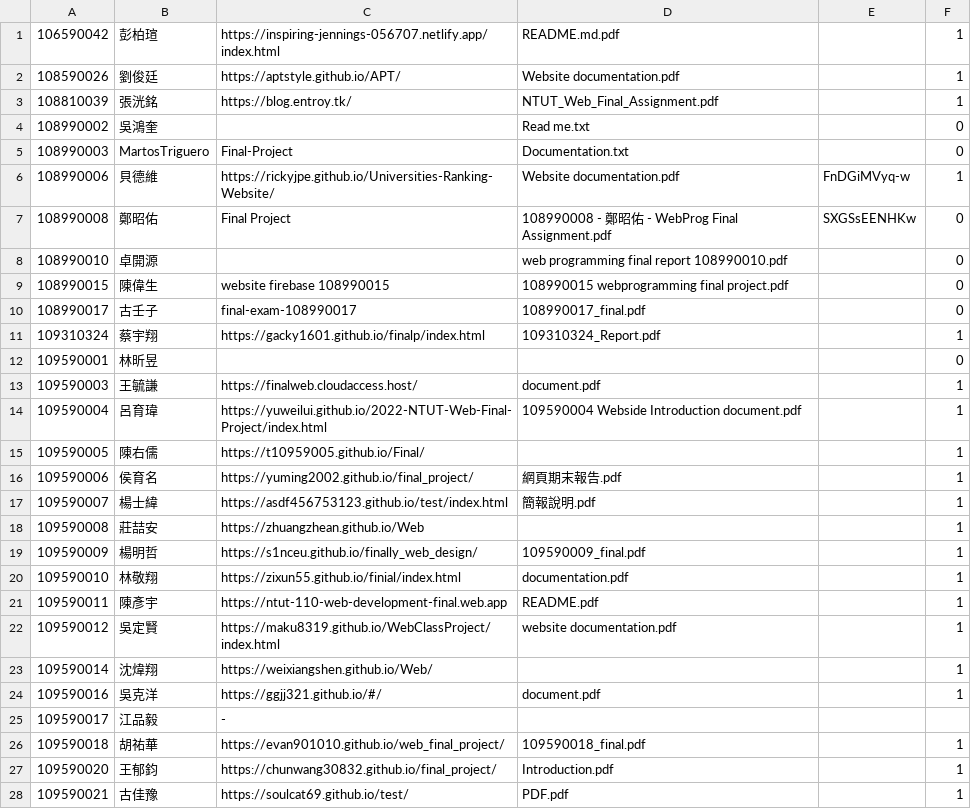
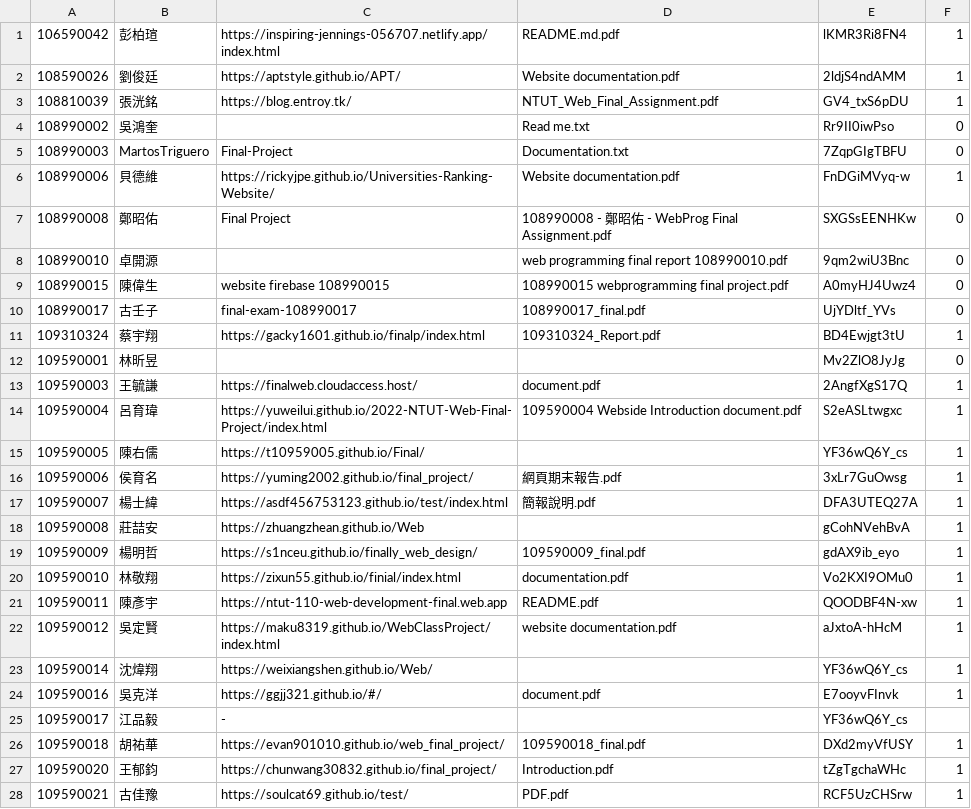
Before and after one commit to medialab1422/page, a CSV file: webprogramming/data.csv, drawn as a sheet; only a part is shown; the diff covers the shown part only.

Commit message:
【Feat】 - Web Programming website added all youtube video link

```diff
--- a/webprogramming/data.csv
+++ b/webprogramming/data.csv
@@ -1,28 +1,28 @@
-106590042,彭柏瑄,https://inspiring-jennings-056707.netlify.app/index.html,README.md.pdf,,1
-108590026,劉俊廷,https://aptstyle.github.io/APT/,Website documentation.pdf,,1
-108810039,張洸銘,https://blog.entroy.tk/,NTUT_Web_Final_Assignment.pdf,,1
-108990002,吳鴻奎,,Read me.txt,,0
-108990003,MartosTriguero,Final-Project,Documentation.txt,,0
+106590042,彭柏瑄,https://inspiring-jennings-056707.netlify.app/index.html,README.md.pdf,lKMR3Ri8FN4,1
+108590026,劉俊廷,https://aptstyle.github.io/APT/,Website documentation.pdf,2ldjS4ndAMM,1
+108810039,張洸銘,https://blog.entroy.tk/,NTUT_Web_Final_Assignment.pdf,GV4_txS6pDU,1
+108990002,吳鴻奎,,Read me.txt,Rr9II0iwPso,0
+108990003,MartosTriguero,Final-Project,Documentation.txt,7ZqpGIgTBFU,0
 108990006,貝德維,https://rickyjpe.github.io/Universities-Ranking-Website/,Website documentation.pdf,FnDGiMVyq-w,1
 108990008,鄭昭佑,Final Project,108990008 - 鄭昭佑 - WebProg Final Assignment.pdf,SXGSsEENHKw,0
-108990010,卓開源,,web programming final report 108990010.pdf,,0
-108990015,陳偉生,website firebase 108990015,108990015 webprogramming final project.pdf,,0
-108990017,古壬子,final-exam-108990017,108990017_final.pdf,,0
-109310324,蔡宇翔,https://gacky1601.github.io/finalp/index.html,109310324_Report.pdf,,1
-109590001,林昕昱,,,,0
-109590003,王毓謙,https://finalweb.cloudaccess.host/,document.pdf,,1
-109590004,呂育瑋,https://yuweilui.github.io/2022-NTUT-Web-Final-Project/index.html,109590004 Webside Introduction document.pdf,,1
-109590005,陳右儒,https://t10959005.github.io/Final/,,,1
-109590006,侯育名,https://yuming2002.github.io/final_project/,網頁期末報告.pdf,,1
-109590007,楊士緯,https://asdf456753123.github.io/test/index.html,簡報說明.pdf,,1
-109590008,莊喆安,https://zhuangzhean.github.io/Web,,,1
-109590009,楊明哲,https://s1nceu.github.io/finally_web_design/,109590009_final.pdf,,1
-109590010,林敬翔,https://zixun55.github.io/finial/index.html,documentation.pdf,,1
-109590011,陳彥宇,https://ntut-110-web-development-final.web.app,README.pdf,,1
-109590012,吳定賢,https://maku8319.github.io/WebClassProject/index.html,website documentation.pdf,,1
-109590014,沈煒翔,https://weixiangshen.github.io/Web/,,,1
-109590016,吳克洋,https://ggjj321.github.io/#/,document.pdf,,1
-109590017,江品毅,-,,,
-109590018,胡祐華,https://evan901010.github.io/web_final_project/,109590018_final.pdf,,1
-109590020,王郁鈞,https://chunwang30832.github.io/final_project/,Introduction.pdf,,1
-109590021,古佳豫,https://soulcat69.github.io/test/,PDF.pdf,,1
+108990010,卓開源,,web programming final report 108990010.pdf,9qm2wiU3Bnc,0
+108990015,陳偉生,website firebase 108990015,108990015 webprogramming final project.pdf,A0myHJ4Uwz4,0
+108990017,古壬子,final-exam-108990017,108990017_final.pdf,UjYDltf_YVs,0
+109310324,蔡宇翔,https://gacky1601.github.io/finalp/index.html,109310324_Report.pdf,BD4Ewjgt3tU,1
+109590001,林昕昱,,,Mv2ZlO8JyJg,0
+109590003,王毓謙,https://finalweb.cloudaccess.host/,document.pdf,2AngfXgS17Q,1
+109590004,呂育瑋,https://yuweilui.github.io/2022-NTUT-Web-Final-Project/index.html,109590004 Webside Introduction document.pdf,S2eASLtwgxc,1
+109590005,陳右儒,https://t10959005.github.io/Final/,,YF36wQ6Y_cs,1
+109590006,侯育名,https://yuming2002.github.io/final_project/,網頁期末報告.pdf,3xLr7GuOwsg,1
+109590007,楊士緯,https://asdf456753123.github.io/test/index.html,簡報說明.pdf,DFA3UTEQ27A,1
+109590008,莊喆安,https://zhuangzhean.github.io/Web,,gCohNVehBvA,1
+109590009,楊明哲,https://s1nceu.github.io/finally_web_design/,109590009_final.pdf,gdAX9ib_eyo,1
+109590010,林敬翔,https://zixun55.github.io/finial/index.html,documentation.pdf,Vo2KXI9OMu0,1
+109590011,陳彥宇,https://ntut-110-web-development-final.web.app,README.pdf,QOODBF4N-xw,1
+109590012,吳定賢,https://maku8319.github.io/WebClassProject/index.html,website documentation.pdf,aJxtoA-hHcM,1
+109590014,沈煒翔,https://weixiangshen.github.io/Web/,,YF36wQ6Y_cs,1
+109590016,吳克洋,https://ggjj321.github.io/#/,document.pdf,E7ooyvFInvk,1
+109590017,江品毅,-,,YF36wQ6Y_cs,
+109590018,胡祐華,https://evan901010.github.io/web_final_project/,109590018_final.pdf,DXd2myVfUSY,1
+109590020,王郁鈞,https://chunwang30832.github.io/final_project/,Introduction.pdf,tZgTgchaWHc,1
+109590021,古佳豫,https://soulcat69.github.io/test/,PDF.pdf,RCF5UzCHSrw,1
```
Also changed, not shown: 32 edited cells elsewhere in this file.
